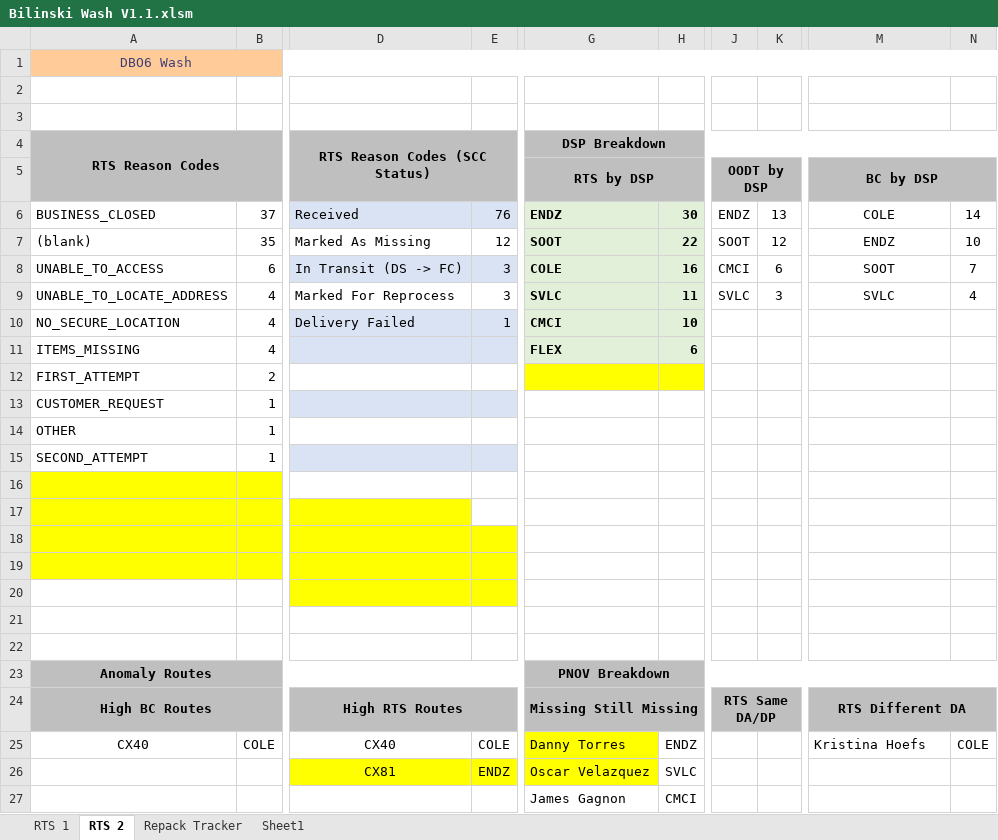
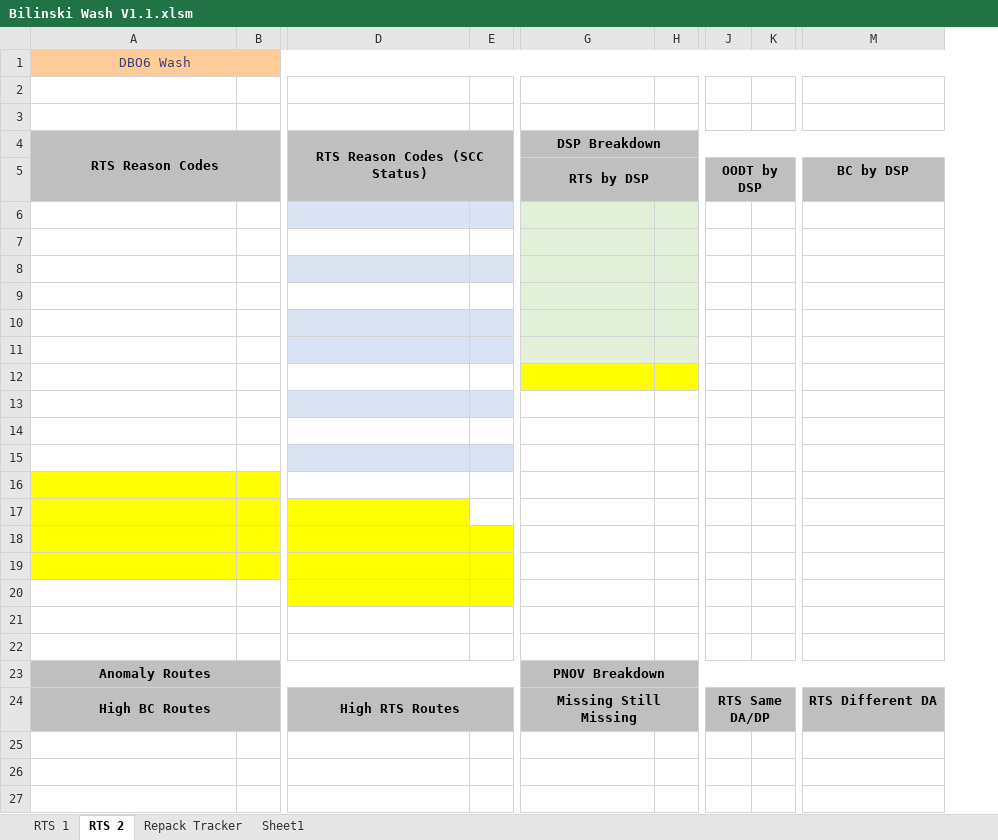
Before and after one commit to garbosz/RTS-Wash-Tools, an Excel workbook: Bilinski Wash V1.1.xlsm, sheet RTS 2, drawn as a sheet; only a part is shown, gaps mark what is left out; values as stored, in another font and other column widths than the file's, no borders; conditional formats not drawn; removed rows and columns are numbered as before the commit, all else as after; rows hold the shown columns only; the diff names each change by its address in the sheet, - before the commit and + after, or states it on an @@ line.

Commit message:
Fixing the oopsie
lots of changes that kinda went funky, this is bringing things back in line and fixing what the merges broke

Co-Authored-By: dwiaaron <143285721+dwiaaron@users.noreply.github.com>

```diff
--- a/Bilinski Wash V1.1.xlsm (sheet RTS 2)
+++ b/Bilinski Wash V1.1.xlsm (sheet RTS 2)
-column B, rows 6-15: 37 | 35 | 6 | 4 | 4 | 4 | 2 | 1 | 1 | 1
+column B, empty
-column E, rows 6-10: 76 | 12 | 3 | 3 | 1
+column E, empty
-column H, rows 6-11: 30 | 22 | 16 | 11 | 10 | 6
+column H, empty
-column K, rows 6-9: 13 | 12 | 6 | 3
+column K, empty
-column N, rows 6-9: 14 | 10 | 7 | 4
-M5:N5 merged
-row 6: BUSINESS_CLOSED | 37 | Received | 76 | ENDZ | 30 | ENDZ | 13 | COLE | 14
+row 6: (empty)
-row 7: (blank) | 35 | Marked As Missing | 12 | SOOT | 22 | SOOT | 12 | ENDZ | 10
+row 7: (empty)
-row 8: UNABLE_TO_ACCESS | 6 | In Transit (DS -> FC) | 3 | COLE | 16 | CMCI | 6 | SOOT | 7
+row 8: (empty)
-row 9: UNABLE_TO_LOCATE_ADDRESS | 4 | Marked For Reprocess | 3 | SVLC | 11 | SVLC | 3 | SVLC | 4
+row 9: (empty)
-row 10: NO_SECURE_LOCATION | 4 | Delivery Failed | 1 | CMCI | 10
+row 10: (empty)
-row 11: ITEMS_MISSING | 4 |  |  | FLEX | 6
+row 11: (empty)
-row 12: FIRST_ATTEMPT | 2
+row 12: (empty)
-row 13: CUSTOMER_REQUEST | 1
+row 13: (empty)
-row 14: OTHER | 1
+row 14: (empty)
-row 15: SECOND_ATTEMPT | 1
+row 15: (empty)
-M24:N24 merged
-row 25: CX40 | COLE | CX40 | COLE | Danny Torres | ENDZ |  |  | Kristina Hoefs | COLE
-row 26:  |  | CX81 | ENDZ | Oscar Velazquez | SVLC
-row 27:  |  |  |  | James Gagnon | CMCI
```
Also changed, not shown: sheet RTS 1, charts or pictures.
